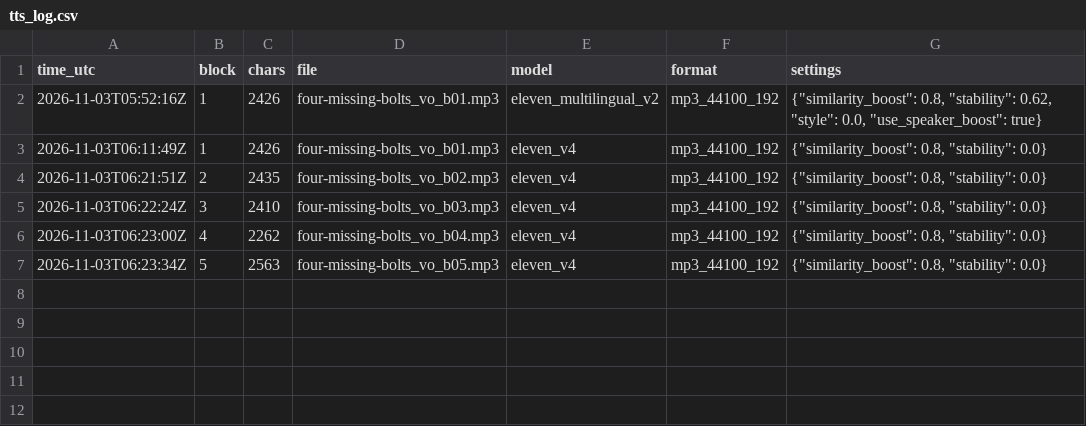
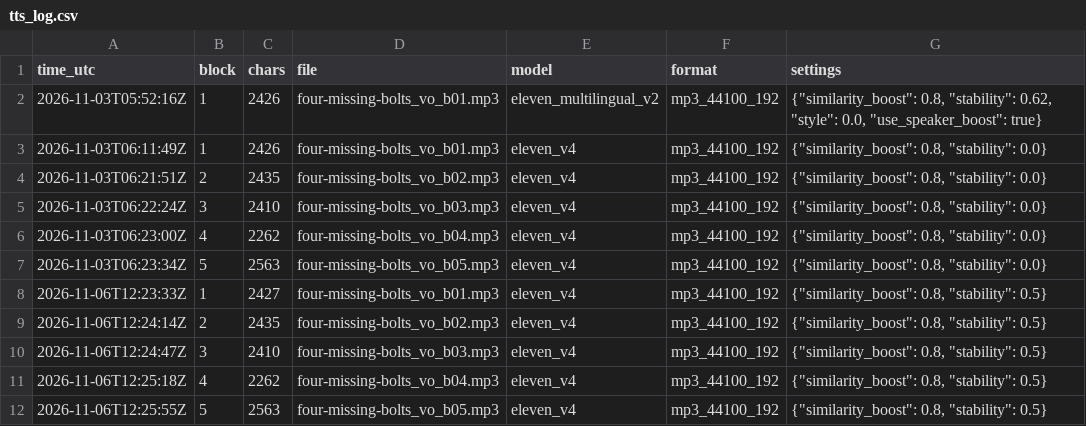
Before and after one commit to mkmk749278/Margin-of-Error, a CSV file: films/four-missing-bolts/vo/tts_log.csv, drawn as a sheet; the diff names each change by its address in the sheet, - before the commit and + after, or states it on an @@ line.

```diff
--- a/films/four-missing-bolts/vo/tts_log.csv
+++ b/films/four-missing-bolts/vo/tts_log.csv
+row 8: 2026-11-06T12:23:33Z | 1 | 2427 | four-missing-bolts_vo_b01.mp3 | eleven_v4 | mp3_44100_192 | {"similarity_boost": 0.8, "stability": 0.5}
+row 9: 2026-11-06T12:24:14Z | 2 | 2435 | four-missing-bolts_vo_b02.mp3 | eleven_v4 | mp3_44100_192 | {"similarity_boost": 0.8, "stability": 0.5}
+row 10: 2026-11-06T12:24:47Z | 3 | 2410 | four-missing-bolts_vo_b03.mp3 | eleven_v4 | mp3_44100_192 | {"similarity_boost": 0.8, "stability": 0.5}
+row 11: 2026-11-06T12:25:18Z | 4 | 2262 | four-missing-bolts_vo_b04.mp3 | eleven_v4 | mp3_44100_192 | {"similarity_boost": 0.8, "stability": 0.5}
+row 12: 2026-11-06T12:25:55Z | 5 | 2563 | four-missing-bolts_vo_b05.mp3 | eleven_v4 | mp3_44100_192 | {"similarity_boost": 0.8, "stability": 0.5}
```
Also changed, not shown: 10 other files.
